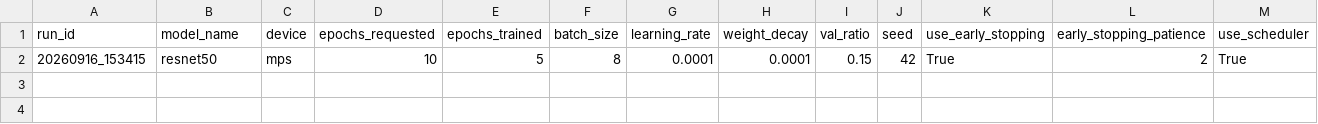
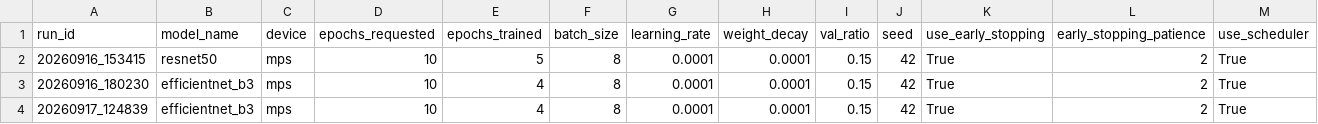
Before and after one commit to Ataika/Respiratory-disease-detection-using-audio-spectrograms, a CSV file: results/final_experiment_registry.csv, drawn as a sheet; only a part is shown; rows hold the shown columns only; the diff names each change by its address in the sheet, - before the commit and + after, or states it on an @@ line.

```diff
--- a/results/final_experiment_registry.csv
+++ b/results/final_experiment_registry.csv
+row 3: 20260916_180230 | efficientnet_b3 | mps | 10 | 4 | 8 | 0.0001 | 0.0001 | 0.15 | 42 | True | 2 | True
+row 4: 20260917_124839 | efficientnet_b3 | mps | 10 | 4 | 8 | 0.0001 | 0.0001 | 0.15 | 42 | True | 2 | True
```
Also changed, not shown: 11 other files.
